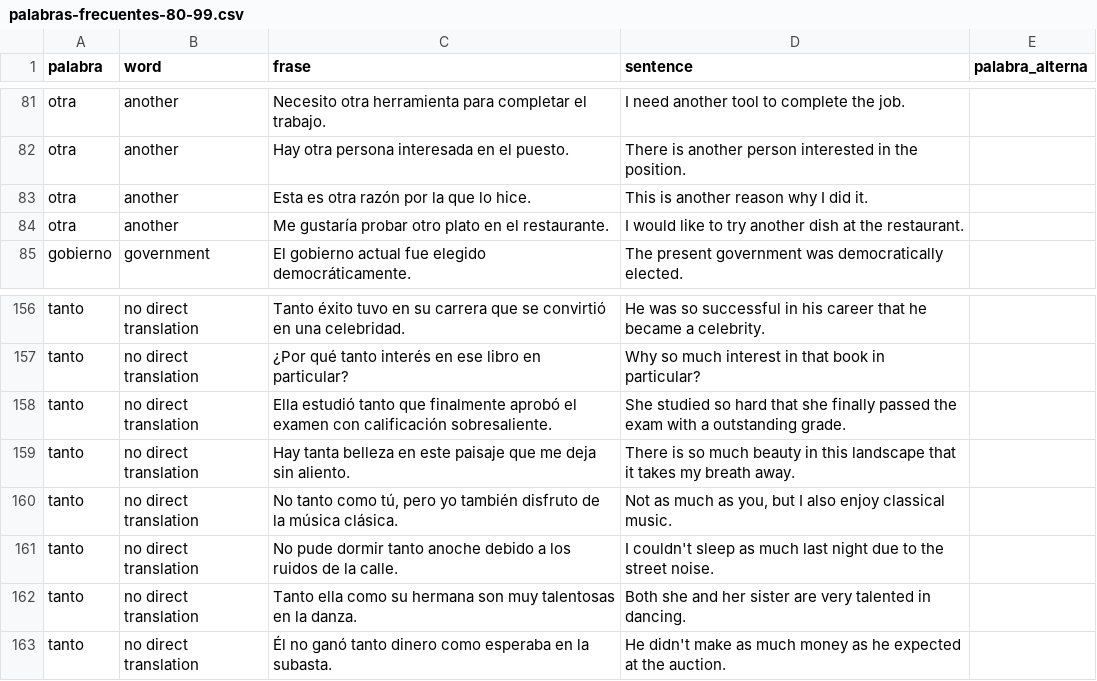
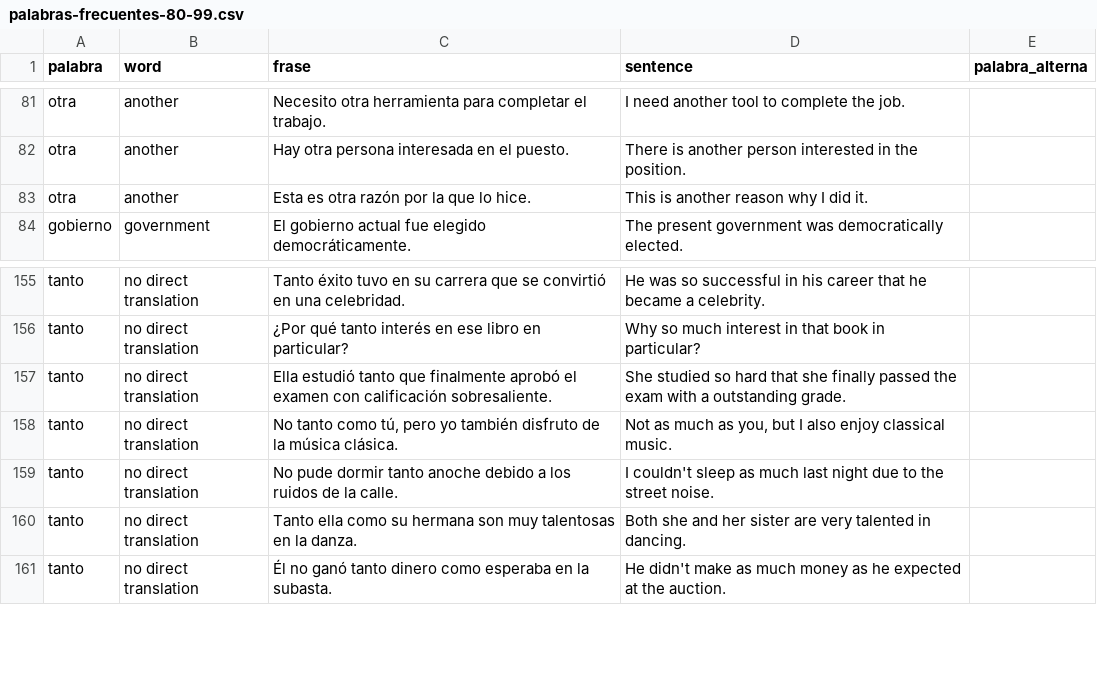
Before and after one commit to 2overengineered/vocabulario, a CSV file: datos-vocabulario/palabras-frecuentes-80-99.csv, drawn as a sheet; only a part is shown, gaps mark what is left out.

```diff
--- a/datos-vocabulario/palabras-frecuentes-80-99.csv
+++ b/datos-vocabulario/palabras-frecuentes-80-99.csv
@@ -83,3 +83,2 @@ otra,another,Hay otra persona interesada en el puesto.,There is another person i
 otra,another,Esta es otra razón por la que lo hice.,This is another reason why I did it.,
-otra,another,Me gustaría probar otro plato en el restaurante.,I would like to try another dish at the restaurant.,
 gobierno,government,El gobierno actual fue elegido democráticamente.,The present government was democratically elected.,
@@ -158,3 +157,2 @@ tanto,no direct translation,¿Por qué tanto interés en ese libro en particular
 tanto,no direct translation,Ella estudió tanto que finalmente aprobó el examen con calificación sobresaliente.,She studied so hard that she finally passed the exam with a outstanding grade.,
-tanto,no direct translation,Hay tanta belleza en este paisaje que me deja sin aliento.,There is so much beauty in this landscape that it takes my breath away.,
 tanto,no direct translation,"No tanto como tú, pero yo también disfruto de la música clásica.","Not as much as you, but I also enjoy classical music.",
```
Also changed, not shown: datos-vocabulario/palabras-frecuentes-0-19.csv, datos-vocabulario/palabras-frecuentes-40-59.csv, 8 other files.
